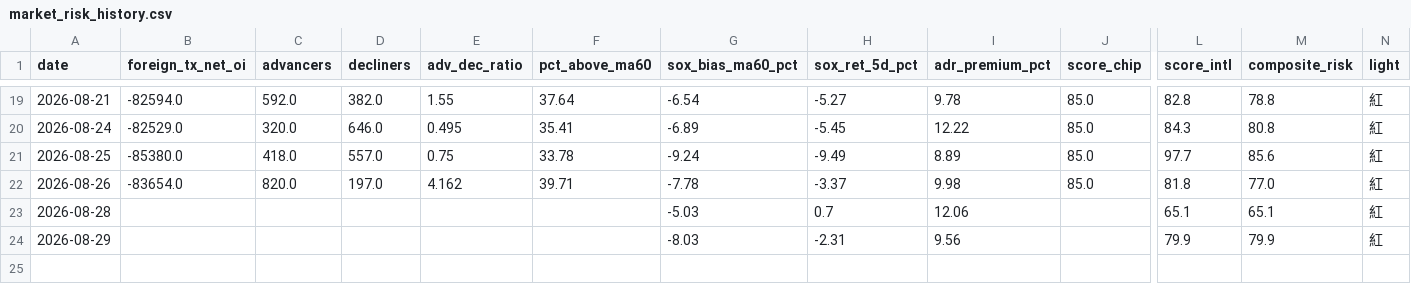
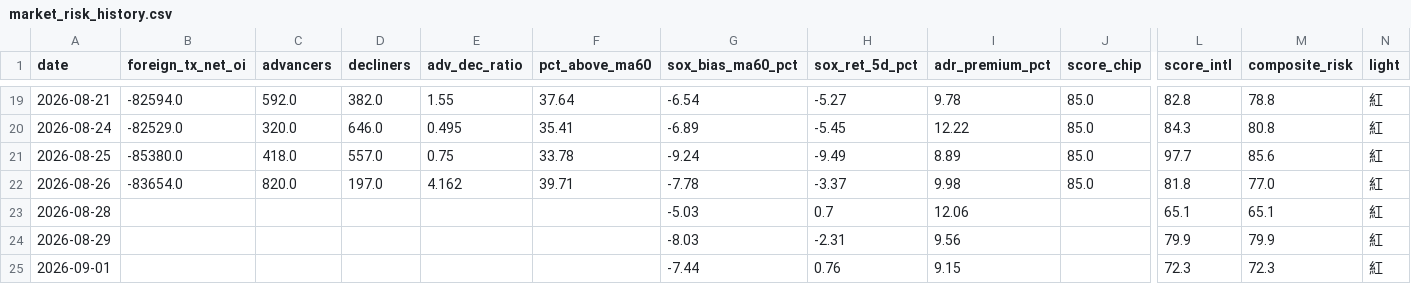
Before and after one commit to GStockhub/stock-armory, a CSV file: data/market_risk_history.csv, drawn as a sheet; only a part is shown, gaps mark what is left out; rows hold the shown columns only; the diff names each change by its address in the sheet, - before the commit and + after, or states it on an @@ line.

```diff
--- a/data/market_risk_history.csv
+++ b/data/market_risk_history.csv
+row 25: 2026-09-01 |  |  |  |  |  | -7.44 | 0.76 | 9.15 |  | 72.3 | 72.3 | 紅
```
